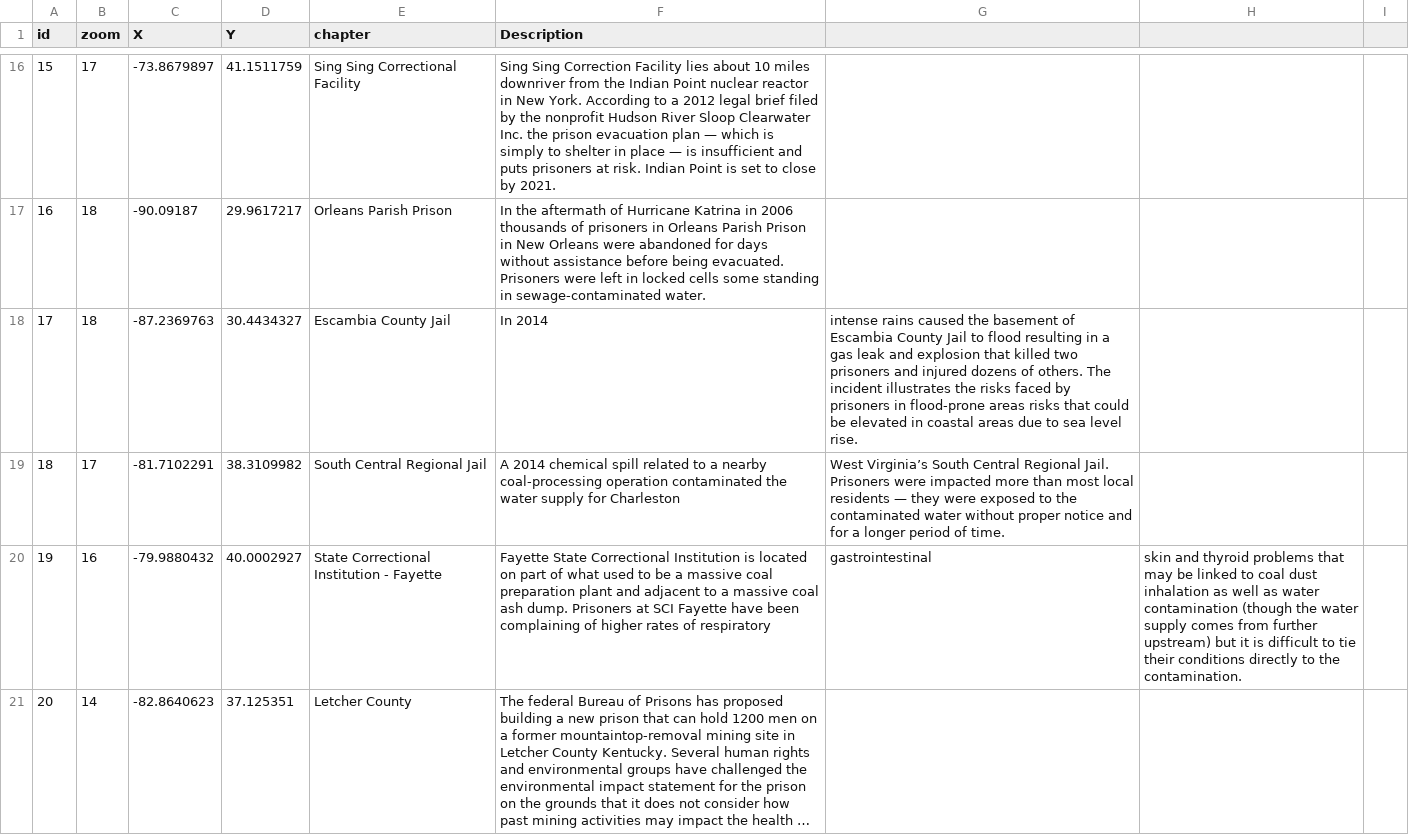
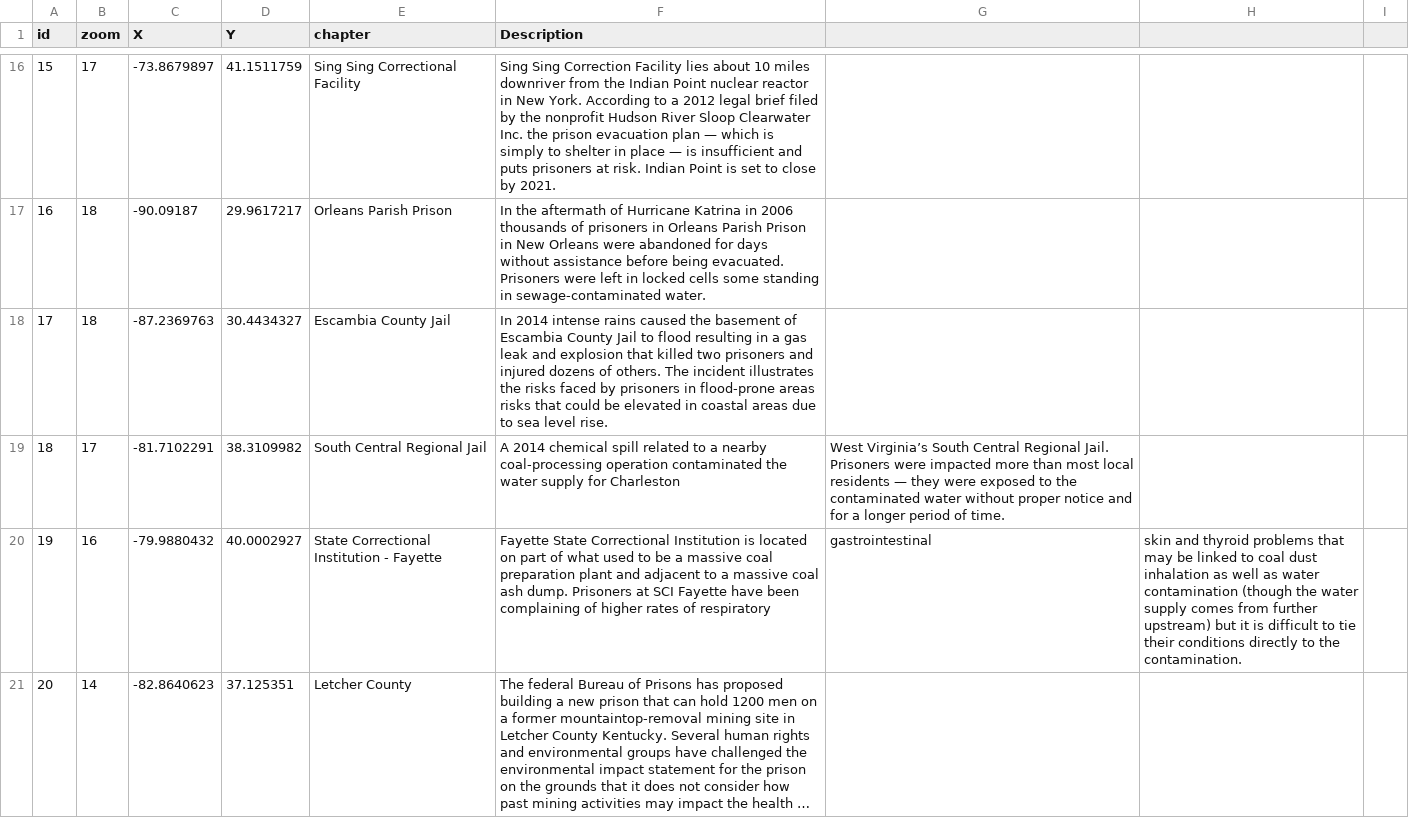
Before and after one commit to paigewilliams/leaflet-storymap, a CSV file: map.csv, drawn as a sheet; only a part is shown, gaps mark what is left out; long unchanged cells end in ….

Commit message:
Update map.csv

```diff
--- a/map.csv
+++ b/map.csv
@@ -17,3 +17,3 @@ id,zoom,X,Y,chapter,Description
 16,18,-90.09187,29.9617217,Orleans Parish Prison,In the aftermath of Hurricane Katrina in 2006 thousands of prisoners in Orleans Parish Prison in New Orleans were abandoned for days without assistance before being evacuated. Prisoners were left in locked cells some standing in sewage-contaminated water.
-17,18,-87.2369763,30.4434327,Escambia County Jail,In 2014, intense rains caused the basement of Escambia County Jail to flood resulting in a gas leak and explosion that killed two prisoners and injured dozens of others. The incident illustrates the risks faced by prisoners in flood-prone areas risks that could be elevated in coastal areas due to sea level rise.
+17,18,-87.2369763,30.4434327,Escambia County Jail,In 2014 intense rains caused the basement of Escambia County Jail to flood resulting in a gas leak and explosion that killed two prisoners and injured dozens of others. The incident illustrates the risks faced by prisoners in flood-prone areas risks that could be elevated in coastal areas due to sea level rise.
 18,17,-81.7102291,38.3109982,South Central Regional Jail,A 2014 chemical spill related to a nearby coal-processing operation contaminated the water supply for Charleston, West Virginia’s South Central Regional Jail. Prisoners were impacted more than most local residents — they were exposed to the contaminated water without proper notice and for a longer period of time.
```
